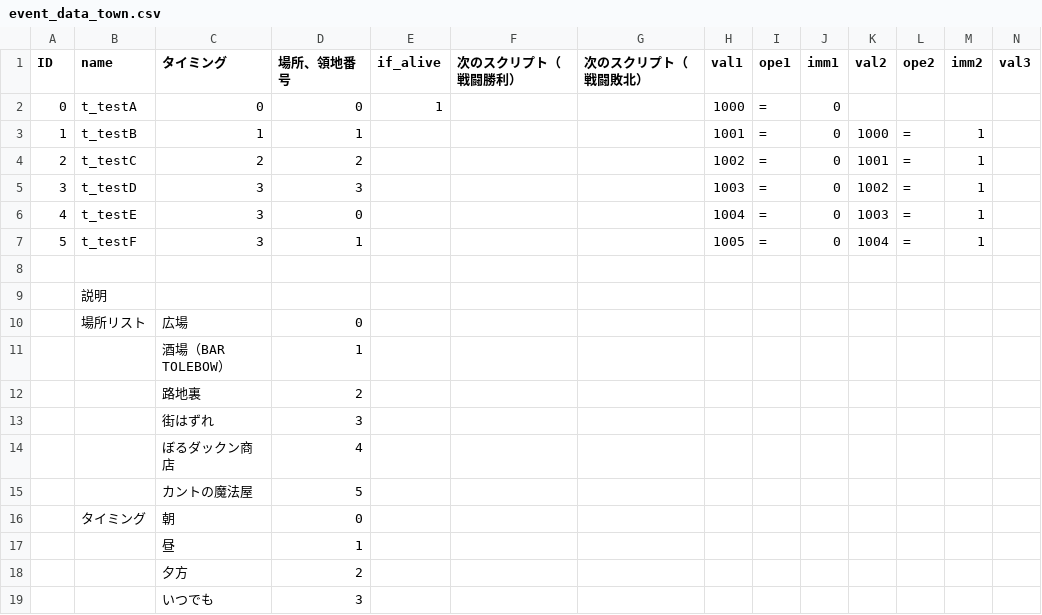
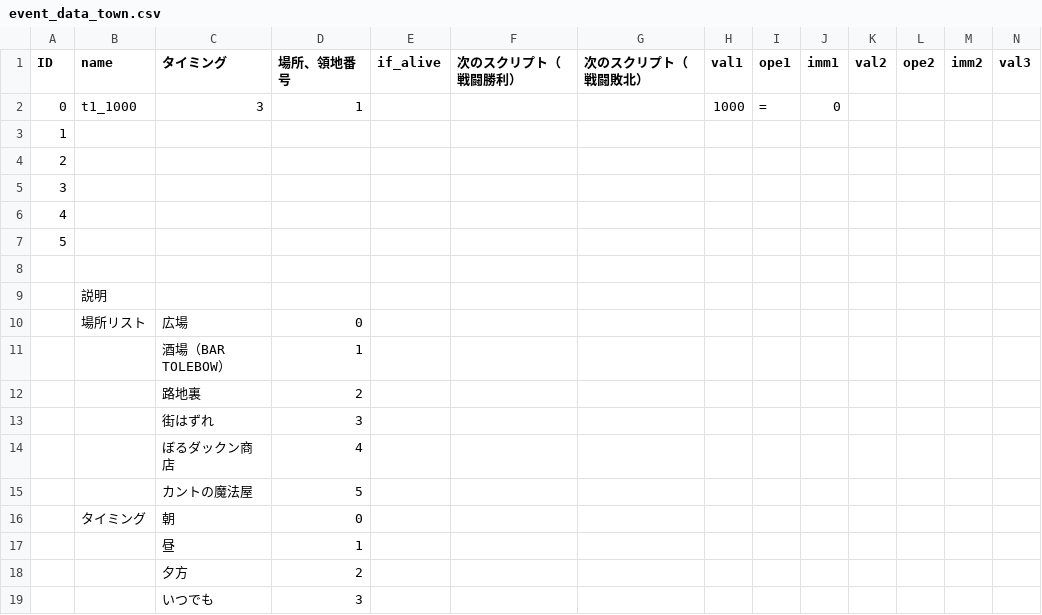
Before and after one commit to RonnChyran/ProjectWitch, a CSV file: ProjectWitch/Assets/Resources/Data/event_data_town.csv, drawn as a sheet; only a part is shown; removed rows and columns are numbered as before the commit, all else as after; rows hold the shown columns only; the diff names each change by its address in the sheet, - before the commit and + after, or states it on an @@ line.

```diff
--- a/ProjectWitch/Assets/Resources/Data/event_data_town.csv
+++ b/ProjectWitch/Assets/Resources/Data/event_data_town.csv
-B2 (name): t_testA
+B2 (name): t1_1000
-C2 (タイミング): 0
+C2 (タイミング): 3
-D2 (場所、領地番号): 0
+D2 (場所、領地番号): 1
-E2 (if_alive): 1
+E2 (if_alive): (empty)
-row 3: 1 | t_testB | 1 | 1 |  |  |  | 1001 | = | 0 | 1000 | = | 1
-row 4: 2 | t_testC | 2 | 2 |  |  |  | 1002 | = | 0 | 1001 | = | 1
-row 5: 3 | t_testD | 3 | 3 |  |  |  | 1003 | = | 0 | 1002 | = | 1
-row 6: 4 | t_testE | 3 | 0 |  |  |  | 1004 | = | 0 | 1003 | = | 1
-row 7: 5 | t_testF | 3 | 1 |  |  |  | 1005 | = | 0 | 1004 | = | 1
+row 3: 1
+row 4: 2
+row 5: 3
+row 6: 4
+row 7: 5
```
Also changed, not shown: ProjectWitch/Assets/Resources/Data/ai_data.csv, ProjectWitch/Assets/Resources/Data/card_data.csv, 38 other files.
